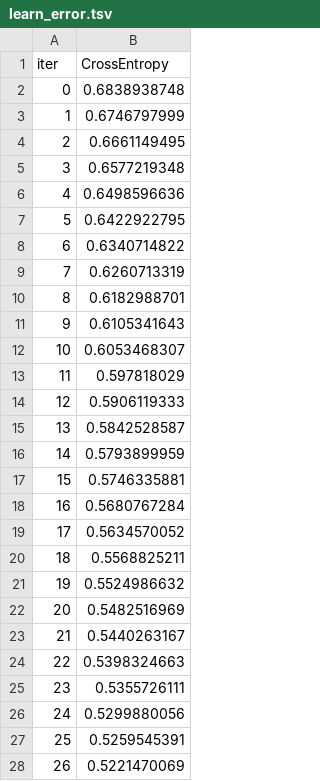
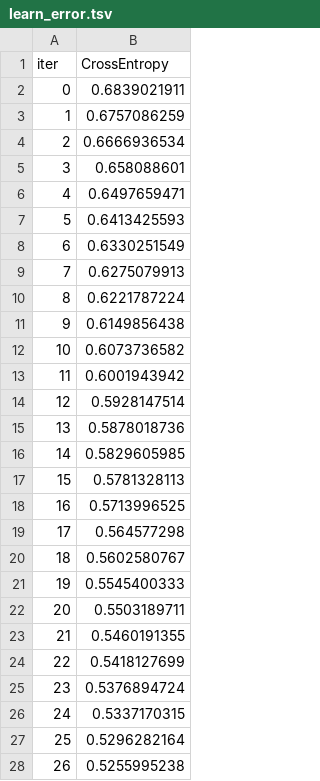
Before and after one commit to mahdiislam79/Artificial_text_detection, a TSV file: catboost_info/learn_error.tsv, drawn as a sheet; only a part is shown; the diff covers the shown part only.

```diff
--- a/catboost_info/learn_error.tsv
+++ b/catboost_info/learn_error.tsv
@@ -1,28 +1,28 @@
 iter	CrossEntropy
-0	0.6838938748
-1	0.6746797999
-2	0.6661149495
-3	0.6577219348
-4	0.6498596636
-5	0.6422922795
-6	0.6340714822
-7	0.6260713319
-8	0.6182988701
-9	0.6105341643
-10	0.6053468307
-11	0.597818029
-12	0.5906119333
-13	0.5842528587
-14	0.5793899959
-15	0.5746335881
-16	0.5680767284
-17	0.5634570052
-18	0.5568825211
-19	0.5524986632
-20	0.5482516969
-21	0.5440263167
-22	0.5398324663
-23	0.5355726111
-24	0.5299880056
-25	0.5259545391
-26	0.5221470069
+0	0.6839021911
+1	0.6757086259
+2	0.6666936534
+3	0.658088601
+4	0.6497659471
+5	0.6413425593
+6	0.6330251549
+7	0.6275079913
+8	0.6221787224
+9	0.6149856438
+10	0.6073736582
+11	0.6001943942
+12	0.5928147514
+13	0.5878018736
+14	0.5829605985
+15	0.5781328113
+16	0.5713996525
+17	0.564577298
+18	0.5602580767
+19	0.5545400333
+20	0.5503189711
+21	0.5460191355
+22	0.5418127699
+23	0.5376894724
+24	0.5337170315
+25	0.5296282164
+26	0.5255995238
```
Also changed, not shown: 13 added rows and 22 edited cells elsewhere in this file, catboost_info/time_left.tsv, 21 other files.
